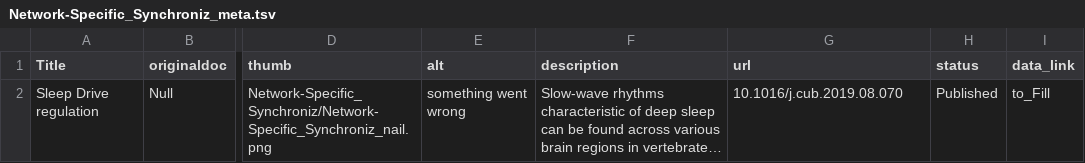
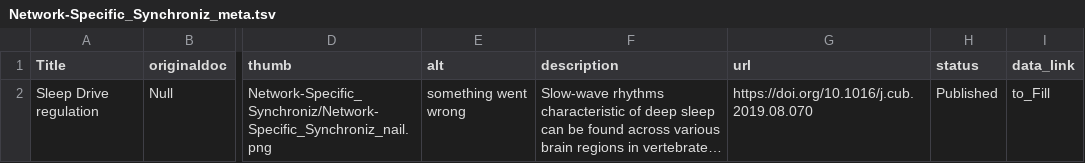
Before and after one commit to memory-consolidation/SFB1315_Public_result_gallery, a TSV file: static/hall-of-results_data/Figures/Network-Specific_Synchroniz/Network-Specific_Synchroniz_meta.tsv, drawn as a sheet; only a part is shown, gaps mark what is left out; long unchanged cells end in …; the diff names each change by its address in the sheet, - before the commit and + after, or states it on an @@ line.

```diff
--- a/static/hall-of-results_data/Figures/Network-Specific_Synchroniz/Network-Specific_Synchroniz_meta.tsv
+++ b/static/hall-of-results_data/Figures/Network-Specific_Synchroniz/Network-Specific_Synchroniz_meta.tsv
-G2 (url): 10.1016/j.cub.2019.08.070
+G2 (url): https://doi.org/10.1016/j.cub.2019.08.070
```
Also changed, not shown: static/hall-of-results_data/Figures/Inhibition_within_a_premoto/Inhibition_within_a_premoto_meta.tsv, 2 other files.
